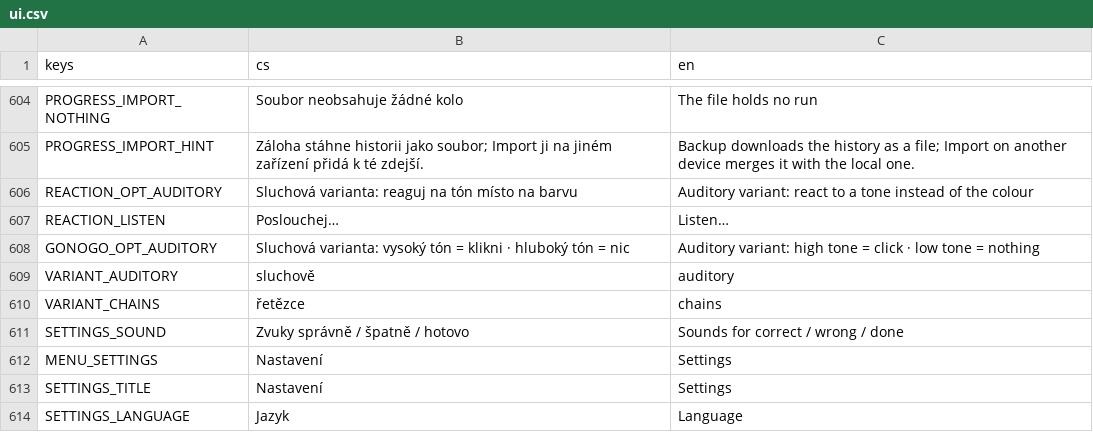
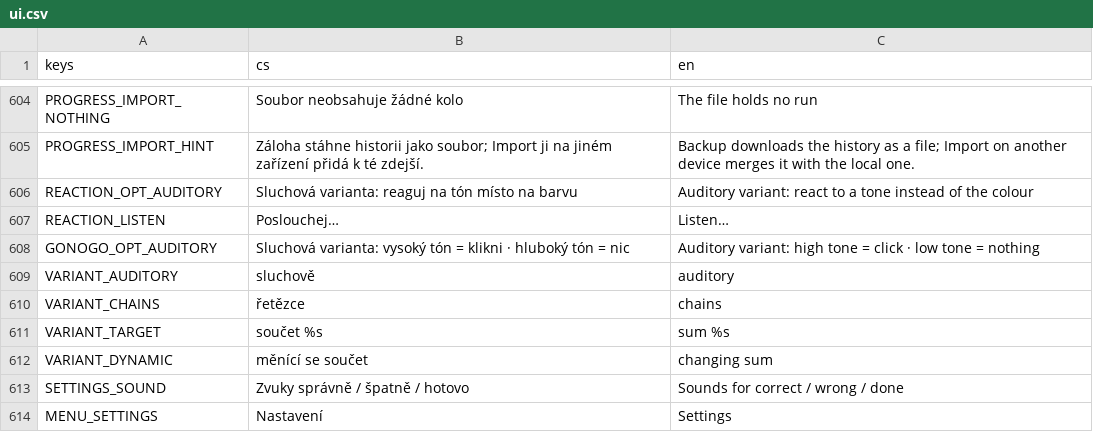
Before and after one commit to michalvomastek/neuro-drills, a CSV file: assets/translations/ui.csv, drawn as a sheet; only a part is shown, gaps mark what is left out; the shorter side is filled out with more unchanged rows; the diff names each change by its address in the sheet, - before the commit and + after, or states it on an @@ line.

```diff
--- a/assets/translations/ui.csv
+++ b/assets/translations/ui.csv
+row 611: VARIANT_TARGET | součet %s | sum %s
+row 612: VARIANT_DYNAMIC | měnící se součet | changing sum
```
Also changed, not shown: 5 other files.
